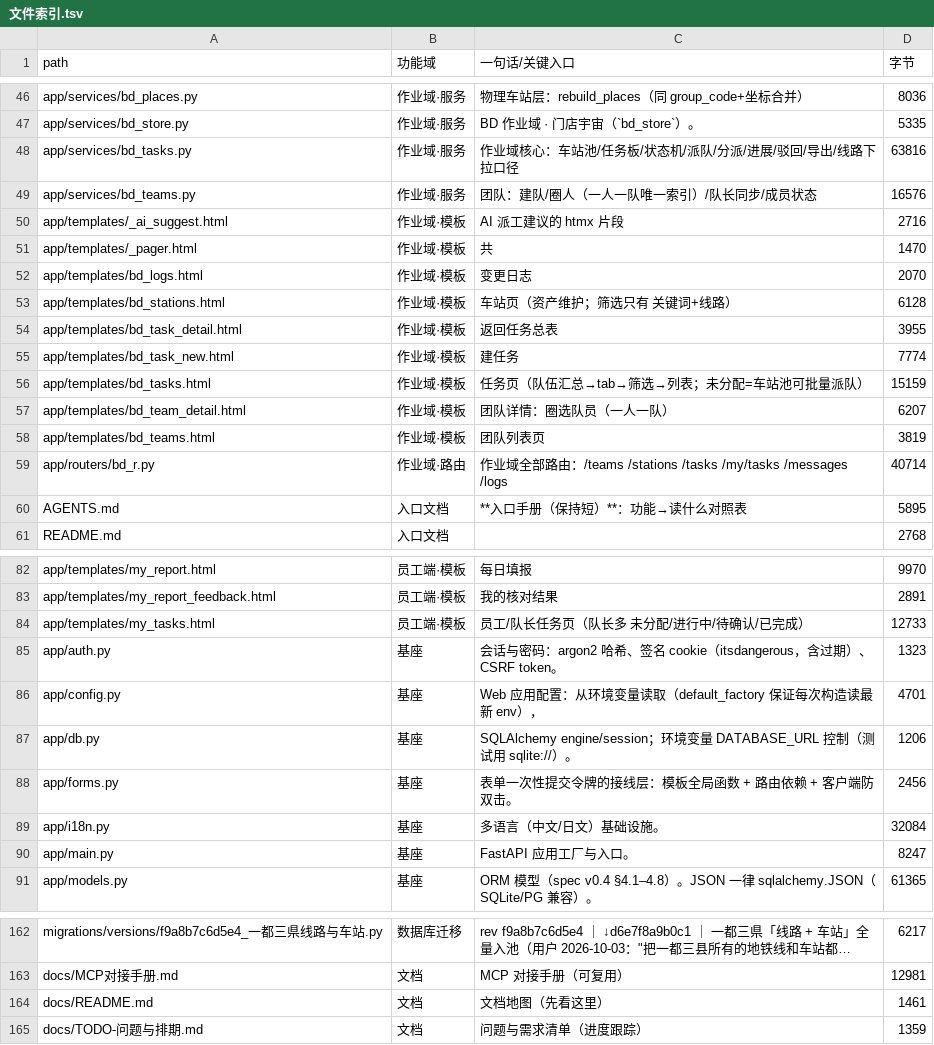
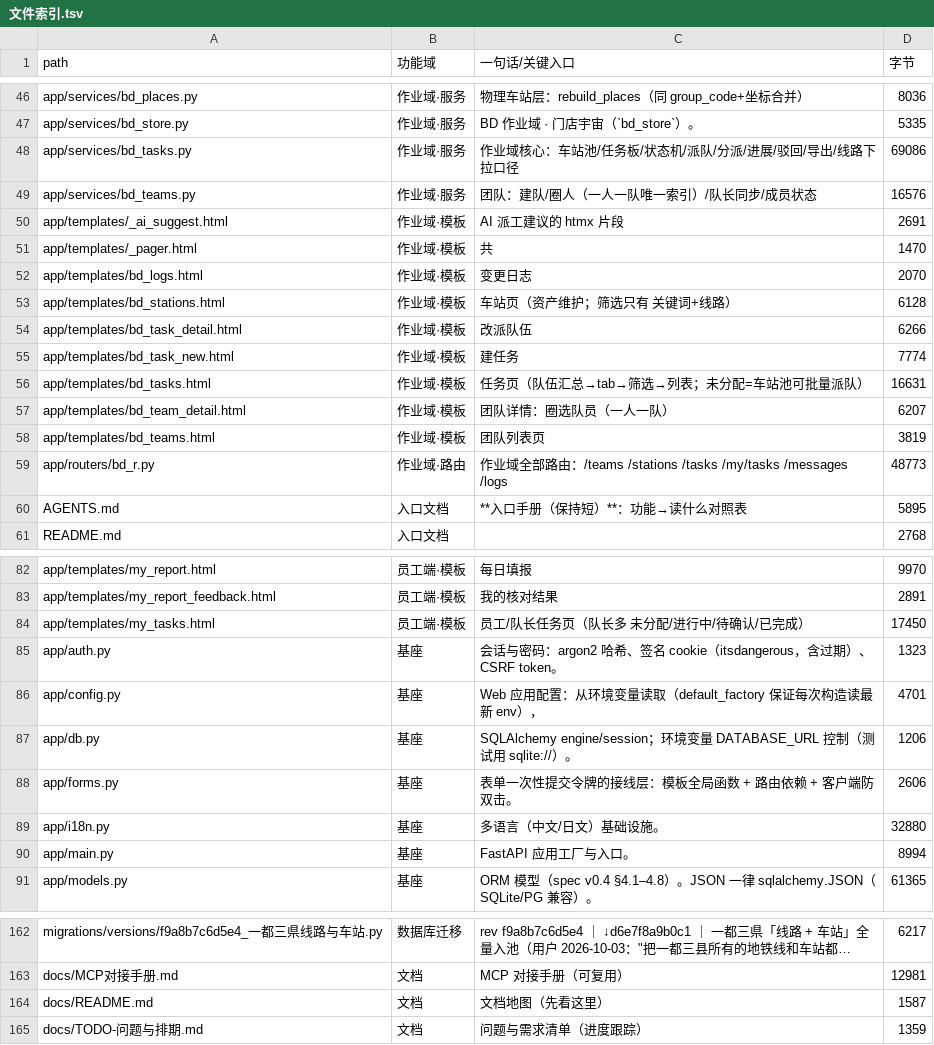
Before and after one commit to seraphimlc/store_system, a TSV file: docs/文件索引.tsv, drawn as a sheet; only a part is shown, gaps mark what is left out; long unchanged cells end in …; the diff covers the shown part only; the diff names each change by its address in the sheet, - before the commit and + after, or states it on an @@ line.

```diff
--- a/docs/文件索引.tsv
+++ b/docs/文件索引.tsv
-D48 (字节): 63816
+D48 (字节): 69086
-D50 (字节): 2716
+D50 (字节): 2691
-C54 (一句话/关键入口): 返回任务总表
+C54 (一句话/关键入口): 改派队伍
-D54 (字节): 3955
+D54 (字节): 6266
-D56 (字节): 15159
+D56 (字节): 16631
-D59 (字节): 40714
+D59 (字节): 48773
-D84 (字节): 12733
+D84 (字节): 17450
-D88 (字节): 2456
+D88 (字节): 2606
-D89 (字节): 32084
+D89 (字节): 32880
-D90 (字节): 8247
+D90 (字节): 8994
-D164 (字节): 1461
+D164 (字节): 1587
```
Also changed, not shown: 4 edited cells elsewhere in this file, 14 other files.
